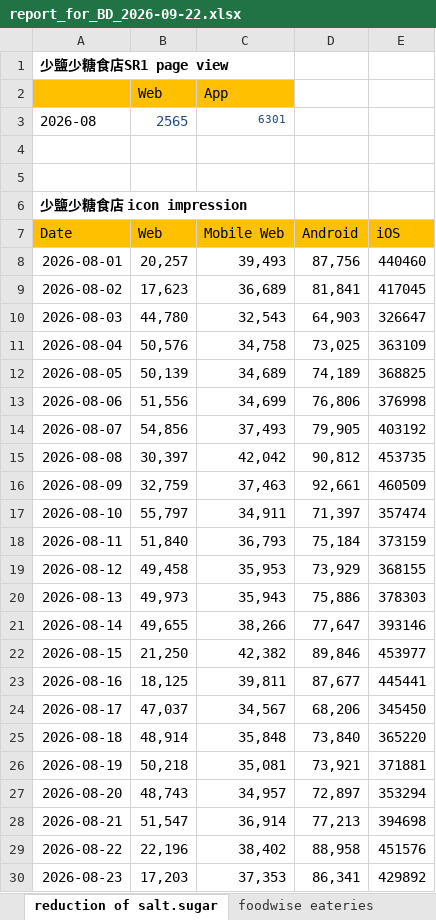
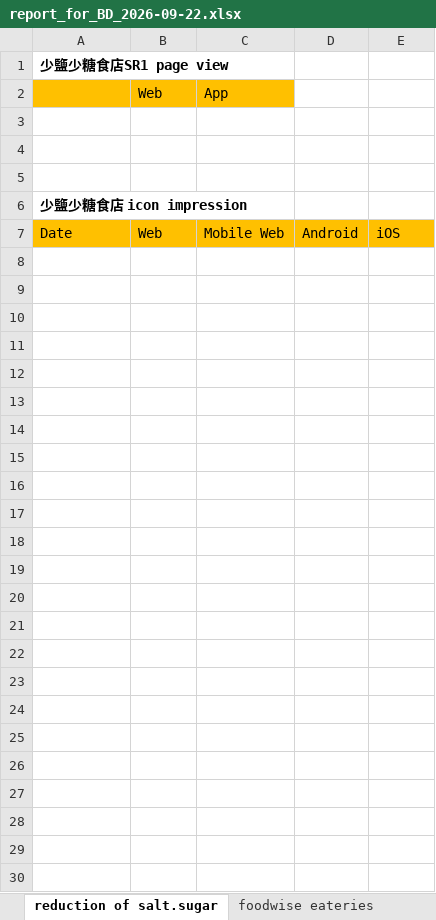
Before and after one commit to lenaopr/2026_09, an Excel workbook: 2026_09_21/LSLS/report_for_BD_2026-09-22.xlsx, sheet reduction of salt.sugar, drawn as a sheet; only a part is shown; values as stored, in another font and other column widths than the file's, no borders; the diff covers the shown part only; the diff names each change by its address in the sheet, - before the commit and + after, or states it on an @@ line.

```diff
--- a/2026_09_21/LSLS/report_for_BD_2026-09-22.xlsx (sheet reduction of salt.sugar)
+++ b/2026_09_21/LSLS/report_for_BD_2026-09-22.xlsx (sheet reduction of salt.sugar)
-row 3: 2026-08 | 2565 | 6301
+row 3: (empty)
-row 8: 2026-08-01 | 20,257 | 39,493 | 87,756 | 440460
+row 8: (empty)
-row 9: 2026-08-02 | 17,623 | 36,689 | 81,841 | 417045
+row 9: (empty)
-row 10: 2026-08-03 | 44,780 | 32,543 | 64,903 | 326647
+row 10: (empty)
-row 11: 2026-08-04 | 50,576 | 34,758 | 73,025 | 363109
+row 11: (empty)
-row 12: 2026-08-05 | 50,139 | 34,689 | 74,189 | 368825
+row 12: (empty)
-row 13: 2026-08-06 | 51,556 | 34,699 | 76,806 | 376998
+row 13: (empty)
-row 14: 2026-08-07 | 54,856 | 37,493 | 79,905 | 403192
+row 14: (empty)
-row 15: 2026-08-08 | 30,397 | 42,042 | 90,812 | 453735
+row 15: (empty)
-row 16: 2026-08-09 | 32,759 | 37,463 | 92,661 | 460509
+row 16: (empty)
-row 17: 2026-08-10 | 55,797 | 34,911 | 71,397 | 357474
+row 17: (empty)
-row 18: 2026-08-11 | 51,840 | 36,793 | 75,184 | 373159
+row 18: (empty)
-row 19: 2026-08-12 | 49,458 | 35,953 | 73,929 | 368155
+row 19: (empty)
-row 20: 2026-08-13 | 49,973 | 35,943 | 75,886 | 378303
+row 20: (empty)
-row 21: 2026-08-14 | 49,655 | 38,266 | 77,647 | 393146
+row 21: (empty)
-row 22: 2026-08-15 | 21,250 | 42,382 | 89,846 | 453977
+row 22: (empty)
-row 23: 2026-08-16 | 18,125 | 39,811 | 87,677 | 445441
+row 23: (empty)
-row 24: 2026-08-17 | 47,037 | 34,567 | 68,206 | 345450
+row 24: (empty)
-row 25: 2026-08-18 | 48,914 | 35,848 | 73,840 | 365220
+row 25: (empty)
-row 26: 2026-08-19 | 50,218 | 35,081 | 73,921 | 371881
+row 26: (empty)
-row 27: 2026-08-20 | 48,743 | 34,957 | 72,897 | 353294
+row 27: (empty)
-row 28: 2026-08-21 | 51,547 | 36,914 | 77,213 | 394698
+row 28: (empty)
-row 29: 2026-08-22 | 22,196 | 38,402 | 88,958 | 451576
+row 29: (empty)
-row 30: 2026-08-23 | 17,203 | 37,353 | 86,341 | 429892
+row 30: (empty)
```
Also changed, not shown: 1 removed row and 40 edited cells elsewhere in this sheet, 13 other files.
